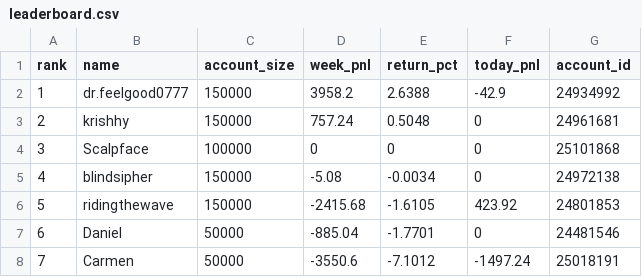
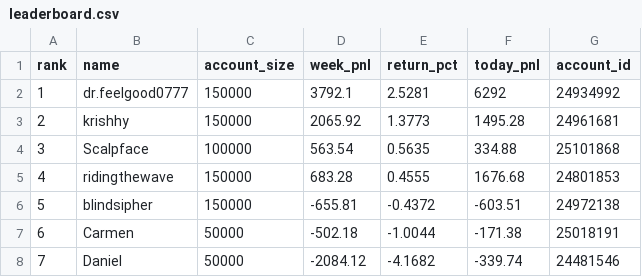
Before and after one commit to calculabs/algotraderz-bot-challenge, a CSV file: data/leaderboard.csv, drawn as a sheet.

Commit message:
Implement drawdown cushion feature and update leaderboard data
- Added CSS styles for drawdown cushion visualization in index.html.
- Introduced drawdown logic in leaderboard.mjs to track maximum loss limits and cushion status.
- Updated leaderboard data in CSV and JSON formats to reflect recent performance changes.
- Refactored calendar.mjs to include a new resolveWeek function for better week management.
- Adjusted scrape-shares.mjs to utilize the new resolveWeek function for fetching competition weeks.

```diff
--- a/data/leaderboard.csv
+++ b/data/leaderboard.csv
@@ -1,8 +1,8 @@
 rank,name,account_size,week_pnl,return_pct,today_pnl,account_id
-1,dr.feelgood0777,150000,3958.2,2.6388,-42.9,24934992
-2,krishhy,150000,757.24,0.5048,0,24961681
-3,Scalpface,100000,0,0,0,25101868
-4,blindsipher,150000,-5.08,-0.0034,0,24972138
-5,ridingthewave,150000,-2415.68,-1.6105,423.92,24801853
-6,Daniel,50000,-885.04,-1.7701,0,24481546
-7,Carmen,50000,-3550.6,-7.1012,-1497.24,25018191
+1,dr.feelgood0777,150000,3792.1,2.5281,6292,24934992
+2,krishhy,150000,2065.92,1.3773,1495.28,24961681
+3,Scalpface,100000,563.54,0.5635,334.88,25101868
+4,ridingthewave,150000,683.28,0.4555,1676.68,24801853
+5,blindsipher,150000,-655.81,-0.4372,-603.51,24972138
+6,Carmen,50000,-502.18,-1.0044,-171.38,25018191
+7,Daniel,50000,-2084.12,-4.1682,-339.74,24481546
```
Also changed, not shown: 6 other files.
